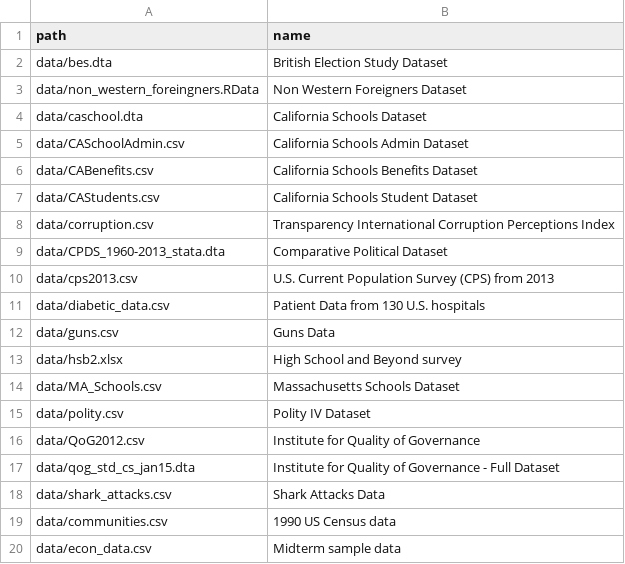
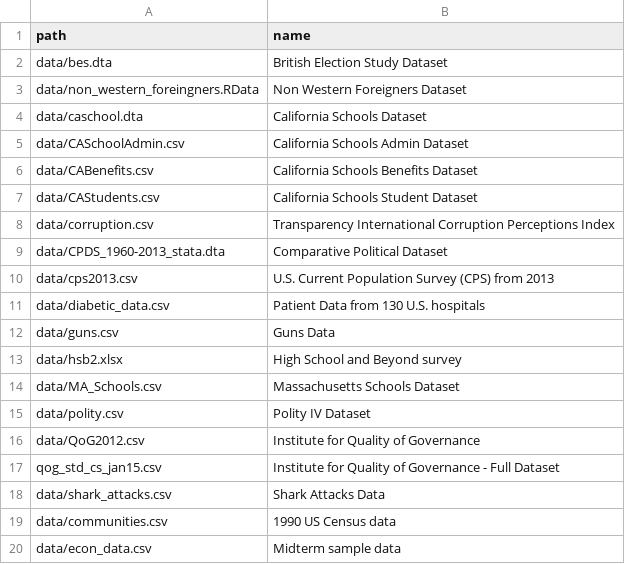
Before and after one commit to UCLSPP/datasets, a CSV file: collections/PUBLG100.csv, drawn as a sheet; the diff names each change by its address in the sheet, - before the commit and + after, or states it on an @@ line.

```diff
--- a/collections/PUBLG100.csv
+++ b/collections/PUBLG100.csv
-A17 (path): data/qog_std_cs_jan15.dta
+A17 (path): qog_std_cs_jan15.csv
```
Also changed, not shown: 1 other file.
